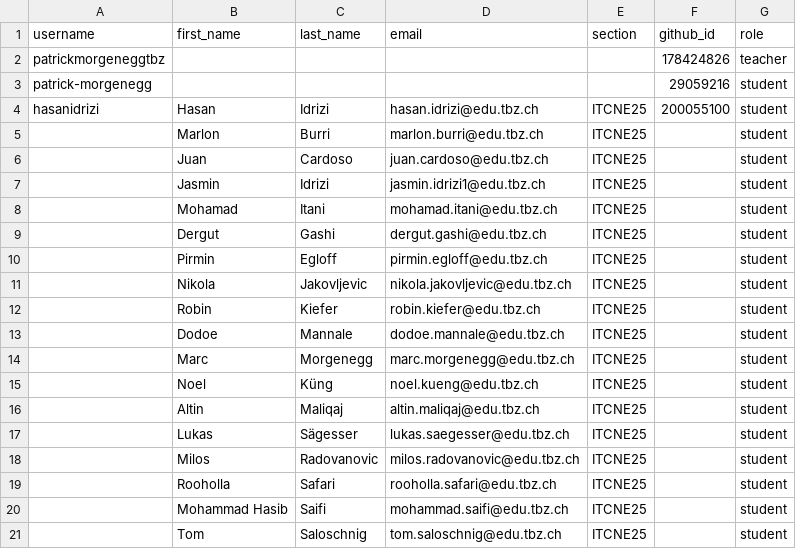
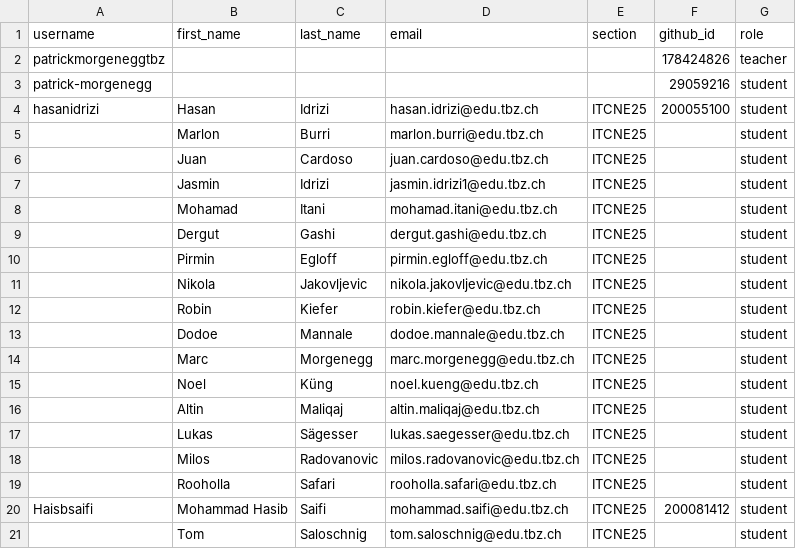
Before and after one commit to tbzdevops/classroom50, a CSV file: itcne-25-project/roster.csv, drawn as a sheet.

Commit message:
[Classroom 50] Sync roster from teams: itcne-25-project

```diff
--- a/itcne-25-project/roster.csv
+++ b/itcne-25-project/roster.csv
@@ -19,3 +19,3 @@ hasanidrizi,Hasan,Idrizi,hasan.idrizi@edu.tbz.ch,ITCNE25,200055100,student
 ,Rooholla,Safari,rooholla.safari@edu.tbz.ch,ITCNE25,,student
-,Mohammad Hasib,Saifi,mohammad.saifi@edu.tbz.ch,ITCNE25,,student
+Haisbsaifi,Mohammad Hasib,Saifi,mohammad.saifi@edu.tbz.ch,ITCNE25,200081412,student
 ,Tom,Saloschnig,tom.saloschnig@edu.tbz.ch,ITCNE25,,student
```
